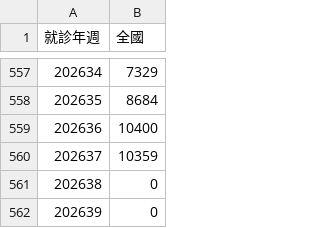
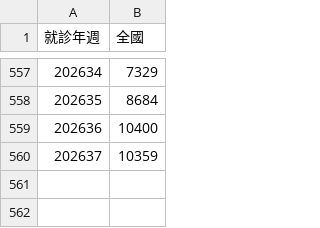
Before and after one commit to ancientsky/timesfm3-forecast-platform, a CSV file: sample_data/enterovirus_weekly.csv, drawn as a sheet; only a part is shown, gaps mark what is left out.

Commit message:
chore(data): drop uncompleted trailing zero records for enterovirus and flu [202638, 202639]

```diff
--- a/sample_data/enterovirus_weekly.csv
+++ b/sample_data/enterovirus_weekly.csv
@@ -560,3 +560 @@
 "202637","10359"
-"202638","0"
-"202639","0"
```
Also changed, not shown: sample_data/flu_weekly.csv, 1 other file.
